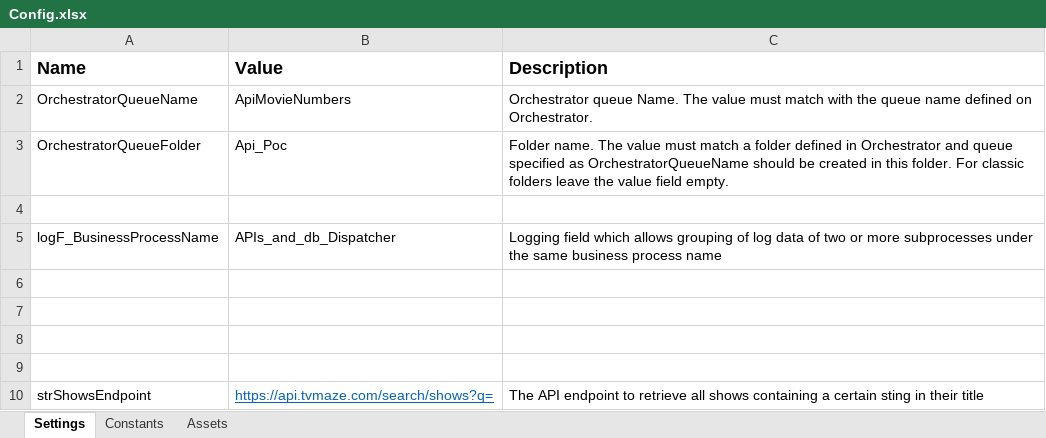
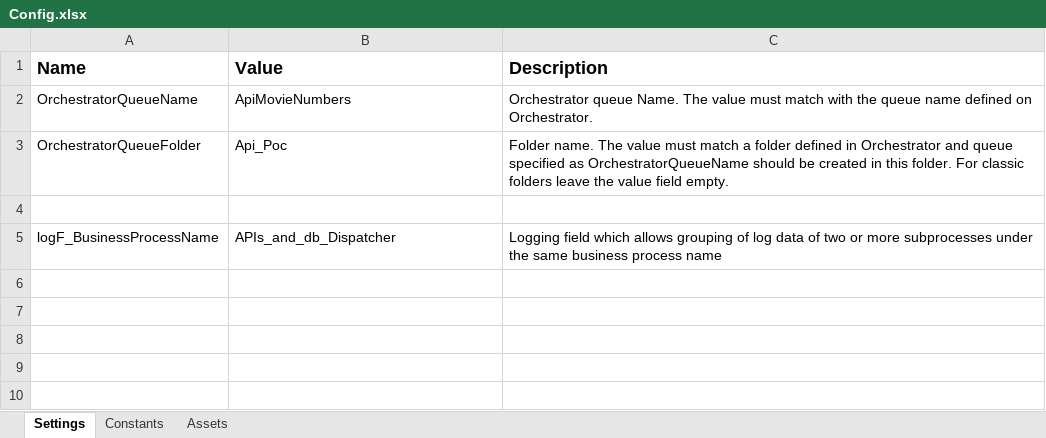
Before and after one commit to Diana-Gradinaru/api-db-dispatcher_v2, an Excel workbook: Data/Config.xlsx, sheet Settings, drawn as a sheet; values as stored, in another font and other column widths than the file's, no borders; the diff names each change by its address in the sheet, - before the commit and + after, or states it on an @@ line.

```diff
--- a/Data/Config.xlsx (sheet Settings)
+++ b/Data/Config.xlsx (sheet Settings)
-row 6: (empty)
-row 7: (empty)
-row 8: (empty)
-row 9: (empty)
-row 10: strShowsEndpoint | https://api.tvmaze.com/search/shows?q= | The API endpoint to retrieve all shows containing a certain sting in their title
```
Also changed, not shown: sheet Assets, 12 other files.
